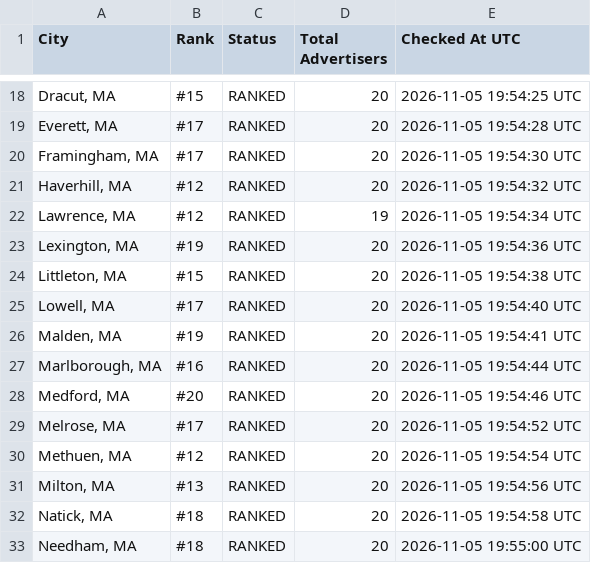
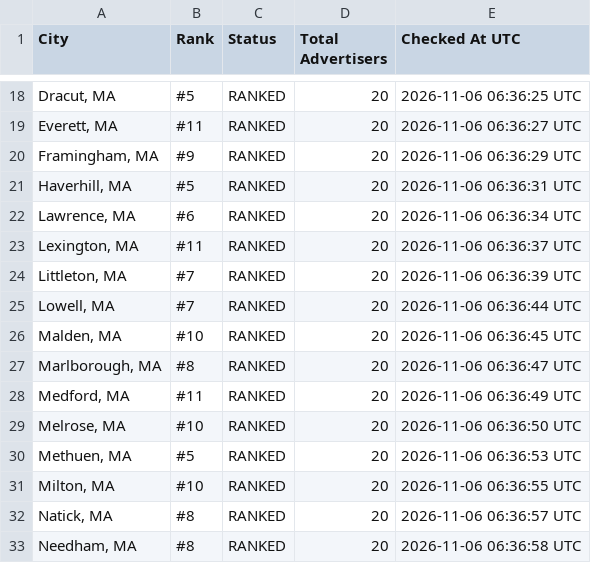
Before and after one commit to yasin-ads/apex-lsa-dashboard, a CSV file: data/lsa_ranking_results.csv, drawn as a sheet; only a part is shown, gaps mark what is left out; the diff covers the shown part only.

```diff
--- a/data/lsa_ranking_results.csv
+++ b/data/lsa_ranking_results.csv
@@ -18,16 +18,16 @@
-"Dracut, MA",#15,RANKED,20,2026-11-05 19:54:25 UTC
-"Everett, MA",#17,RANKED,20,2026-11-05 19:54:28 UTC
-"Framingham, MA",#17,RANKED,20,2026-11-05 19:54:30 UTC
-"Haverhill, MA",#12,RANKED,20,2026-11-05 19:54:32 UTC
-"Lawrence, MA",#12,RANKED,19,2026-11-05 19:54:34 UTC
-"Lexington, MA",#19,RANKED,20,2026-11-05 19:54:36 UTC
-"Littleton, MA",#15,RANKED,20,2026-11-05 19:54:38 UTC
-"Lowell, MA",#17,RANKED,20,2026-11-05 19:54:40 UTC
-"Malden, MA",#19,RANKED,20,2026-11-05 19:54:41 UTC
-"Marlborough, MA",#16,RANKED,20,2026-11-05 19:54:44 UTC
-"Medford, MA",#20,RANKED,20,2026-11-05 19:54:46 UTC
-"Melrose, MA",#17,RANKED,20,2026-11-05 19:54:52 UTC
-"Methuen, MA",#12,RANKED,20,2026-11-05 19:54:54 UTC
-"Milton, MA",#13,RANKED,20,2026-11-05 19:54:56 UTC
-"Natick, MA",#18,RANKED,20,2026-11-05 19:54:58 UTC
-"Needham, MA",#18,RANKED,20,2026-11-05 19:55:00 UTC
+"Dracut, MA",#5,RANKED,20,2026-11-06 06:36:25 UTC
+"Everett, MA",#11,RANKED,20,2026-11-06 06:36:27 UTC
+"Framingham, MA",#9,RANKED,20,2026-11-06 06:36:29 UTC
+"Haverhill, MA",#5,RANKED,20,2026-11-06 06:36:31 UTC
+"Lawrence, MA",#6,RANKED,20,2026-11-06 06:36:34 UTC
+"Lexington, MA",#11,RANKED,20,2026-11-06 06:36:37 UTC
+"Littleton, MA",#7,RANKED,20,2026-11-06 06:36:39 UTC
+"Lowell, MA",#7,RANKED,20,2026-11-06 06:36:44 UTC
+"Malden, MA",#10,RANKED,20,2026-11-06 06:36:45 UTC
+"Marlborough, MA",#8,RANKED,20,2026-11-06 06:36:47 UTC
+"Medford, MA",#11,RANKED,20,2026-11-06 06:36:49 UTC
+"Melrose, MA",#10,RANKED,20,2026-11-06 06:36:50 UTC
+"Methuen, MA",#5,RANKED,20,2026-11-06 06:36:53 UTC
+"Milton, MA",#10,RANKED,20,2026-11-06 06:36:55 UTC
+"Natick, MA",#8,RANKED,20,2026-11-06 06:36:57 UTC
+"Needham, MA",#8,RANKED,20,2026-11-06 06:36:58 UTC
```
Also changed, not shown: 75 edited cells elsewhere in this file, 2 other files.
